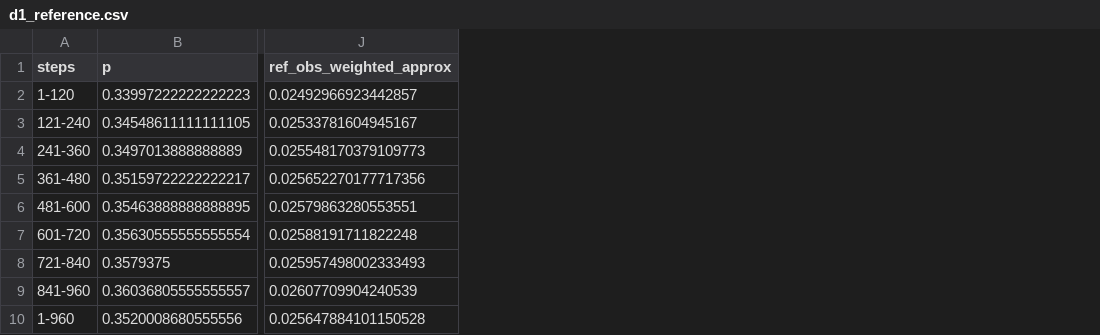
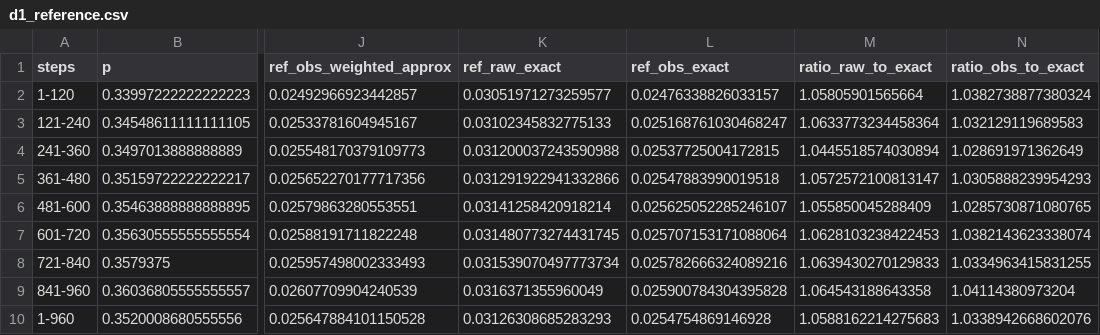
Before and after one commit to xipponk/aaaps, a CSV file: outputs/v041_a4/results/d1_reference.csv, drawn as a sheet; only a part is shown, gaps mark what is left out; the diff names each change by its address in the sheet, - before the commit and + after, or states it on an @@ line.

```diff
--- a/outputs/v041_a4/results/d1_reference.csv
+++ b/outputs/v041_a4/results/d1_reference.csv
+column K (ref_raw_exact), rows 2-10: 0.03051971273259577 | 0.03102345832775133 | 0.031200037243590988 | 0.031291922941332866 | 0.03141258420918214 | 0.031480773274431745 | 0.031539070497773734 | 0.0316371355960049 | 0.03126308685283293
+column L (ref_obs_exact), rows 2-10: 0.02476338826033157 | 0.025168761030468247 | 0.02537725004172815 | 0.02547883990019518 | 0.025625052285246107 | 0.025707153171088064 | 0.025782666324089216 | 0.025900784304395828 | 0.0254754869146928
+column M (ratio_raw_to_exact), rows 2-10: 1.05805901565664 | 1.0633773234458364 | 1.0445518574030894 | 1.0572572100813147 | 1.055850045288409 | 1.0628103238422453 | 1.0639430270129833 | 1.064543188643358 | 1.0588162214275683
+column N (ratio_obs_to_exact), rows 2-10: 1.0382738877380324 | 1.032129119689583 | 1.028691971362649 | 1.0305888239954293 | 1.0285730871080765 | 1.0382143623338074 | 1.0334963415831255 | 1.04114380973204 | 1.0338942668602076
```
Also changed, not shown: 29 other files.
